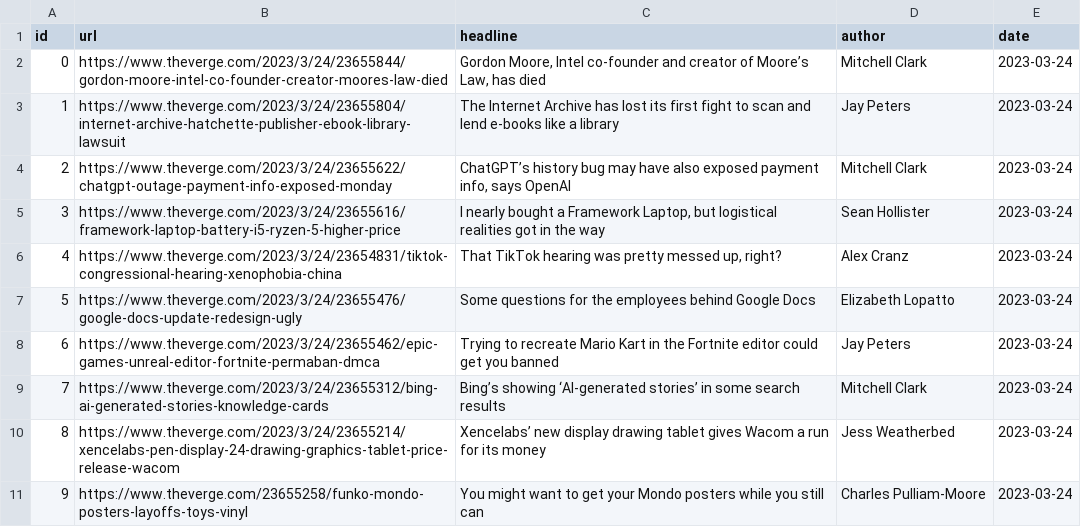
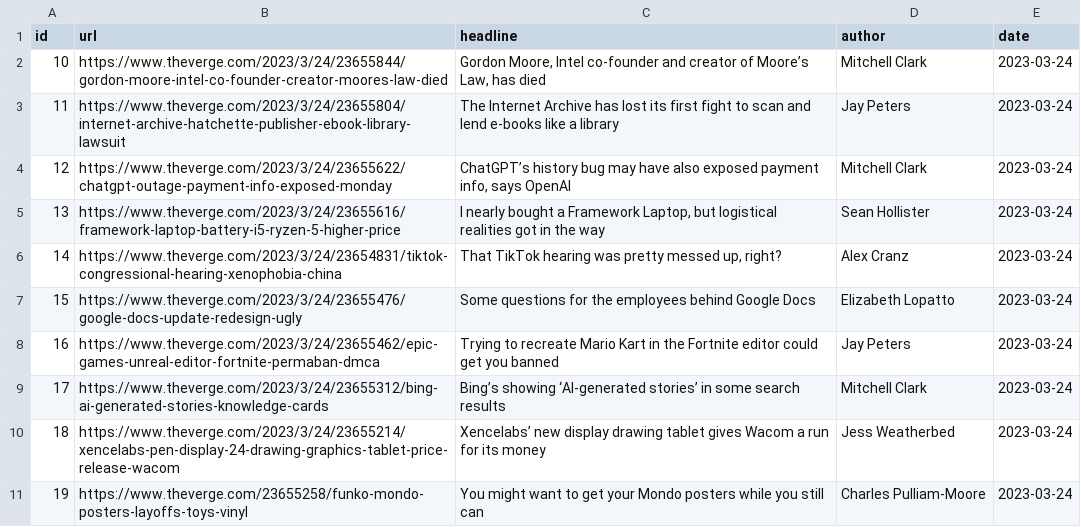
Before and after one commit to shikhar-sm/webscraper, a CSV file: 20230325_verge.csv, drawn as a sheet.

```diff
--- a/20230325_verge.csv
+++ b/20230325_verge.csv
@@ -1,11 +1,11 @@
 id,url,headline,author,date
-0,https://www.theverge.com/2023/3/24/23655844/gordon-moore-intel-co-founder-creator-moores-law-died,"Gordon Moore, Intel co-founder and creator of Moore’s Law, has died",Mitchell Clark,2023-03-24
-1,https://www.theverge.com/2023/3/24/23655804/internet-archive-hatchette-publisher-ebook-library-lawsuit,The Internet Archive has lost its first fight to scan and lend e-books like a library,Jay Peters,2023-03-24
-2,https://www.theverge.com/2023/3/24/23655622/chatgpt-outage-payment-info-exposed-monday,"ChatGPT’s history bug may have also exposed payment info, says OpenAI",Mitchell Clark,2023-03-24
-3,https://www.theverge.com/2023/3/24/23655616/framework-laptop-battery-i5-ryzen-5-higher-price,"I nearly bought a Framework Laptop, but logistical realities got in the way",Sean Hollister,2023-03-24
-4,https://www.theverge.com/2023/3/24/23654831/tiktok-congressional-hearing-xenophobia-china,"That TikTok hearing was pretty messed up, right?",Alex Cranz,2023-03-24
-5,https://www.theverge.com/2023/3/24/23655476/google-docs-update-redesign-ugly,Some questions for the employees behind Google Docs,Elizabeth Lopatto,2023-03-24
-6,https://www.theverge.com/2023/3/24/23655462/epic-games-unreal-editor-fortnite-permaban-dmca,Trying to recreate Mario Kart in the Fortnite editor could get you banned,Jay Peters,2023-03-24
-7,https://www.theverge.com/2023/3/24/23655312/bing-ai-generated-stories-knowledge-cards,Bing’s showing ‘AI-generated stories’ in some search results,Mitchell Clark,2023-03-24
-8,https://www.theverge.com/2023/3/24/23655214/xencelabs-pen-display-24-drawing-graphics-tablet-price-release-wacom,Xencelabs’ new display drawing tablet gives Wacom a run for its money,Jess Weatherbed,2023-03-24
-9,https://www.theverge.com/23655258/funko-mondo-posters-layoffs-toys-vinyl,You might want to get your Mondo posters while you still can,Charles Pulliam-Moore,2023-03-24
+10,https://www.theverge.com/2023/3/24/23655844/gordon-moore-intel-co-founder-creator-moores-law-died,"Gordon Moore, Intel co-founder and creator of Moore’s Law, has died",Mitchell Clark,2023-03-24
+11,https://www.theverge.com/2023/3/24/23655804/internet-archive-hatchette-publisher-ebook-library-lawsuit,The Internet Archive has lost its first fight to scan and lend e-books like a library,Jay Peters,2023-03-24
+12,https://www.theverge.com/2023/3/24/23655622/chatgpt-outage-payment-info-exposed-monday,"ChatGPT’s history bug may have also exposed payment info, says OpenAI",Mitchell Clark,2023-03-24
+13,https://www.theverge.com/2023/3/24/23655616/framework-laptop-battery-i5-ryzen-5-higher-price,"I nearly bought a Framework Laptop, but logistical realities got in the way",Sean Hollister,2023-03-24
+14,https://www.theverge.com/2023/3/24/23654831/tiktok-congressional-hearing-xenophobia-china,"That TikTok hearing was pretty messed up, right?",Alex Cranz,2023-03-24
+15,https://www.theverge.com/2023/3/24/23655476/google-docs-update-redesign-ugly,Some questions for the employees behind Google Docs,Elizabeth Lopatto,2023-03-24
+16,https://www.theverge.com/2023/3/24/23655462/epic-games-unreal-editor-fortnite-permaban-dmca,Trying to recreate Mario Kart in the Fortnite editor could get you banned,Jay Peters,2023-03-24
+17,https://www.theverge.com/2023/3/24/23655312/bing-ai-generated-stories-knowledge-cards,Bing’s showing ‘AI-generated stories’ in some search results,Mitchell Clark,2023-03-24
+18,https://www.theverge.com/2023/3/24/23655214/xencelabs-pen-display-24-drawing-graphics-tablet-price-release-wacom,Xencelabs’ new display drawing tablet gives Wacom a run for its money,Jess Weatherbed,2023-03-24
+19,https://www.theverge.com/23655258/funko-mondo-posters-layoffs-toys-vinyl,You might want to get your Mondo posters while you still can,Charles Pulliam-Moore,2023-03-24
```
Also changed, not shown: 5 other files.
